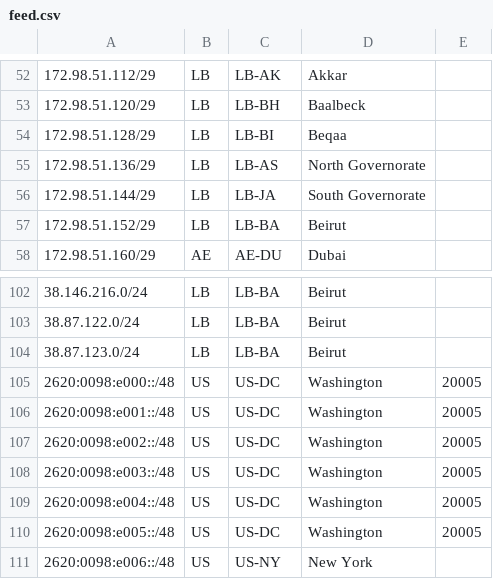
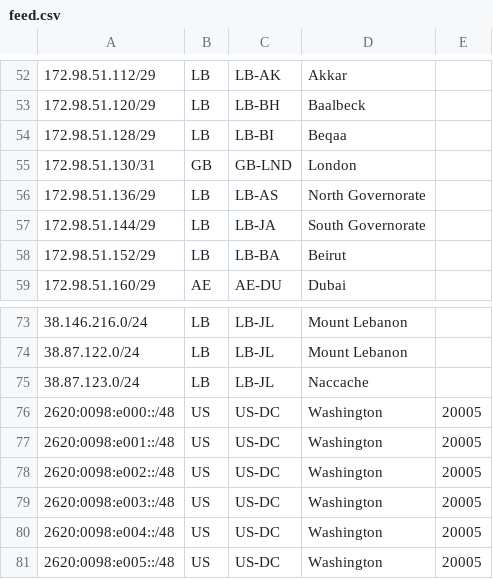
Before and after one commit to pfoundation/geofeed, a CSV file: feed.csv, drawn as a sheet; only a part is shown, gaps mark what is left out; the shorter side is filled out with more unchanged rows; the diff covers the shown part only.

Commit message:
Update feed.csv with new and restored IP ranges
Added new IP ranges for London and Mount Lebanon, and restored some previously removed entries.

```diff
--- a/feed.csv
+++ b/feed.csv
@@ -54,2 +54,3 @@
 172.98.51.128/29,LB,LB-BI,Beqaa,
+172.98.51.130/31,GB,GB-LND,London,
 172.98.51.136/29,LB,LB-AS,North Governorate,
@@ -102,4 +73,4 @@
-38.146.216.0/24,LB,LB-BA,Beirut,
-38.87.122.0/24,LB,LB-BA,Beirut,
-38.87.123.0/24,LB,LB-BA,Beirut,
+38.146.216.0/24,LB,LB-JL,Mount Lebanon,
+38.87.122.0/24,LB,LB-JL,Mount Lebanon,
+38.87.123.0/24,LB,LB-JL,Naccache,
 2620:0098:e000::/48,US,US-DC,Washington,20005
```
Also changed, not shown: 30 removed rows and 2 edited cells elsewhere in this file.
